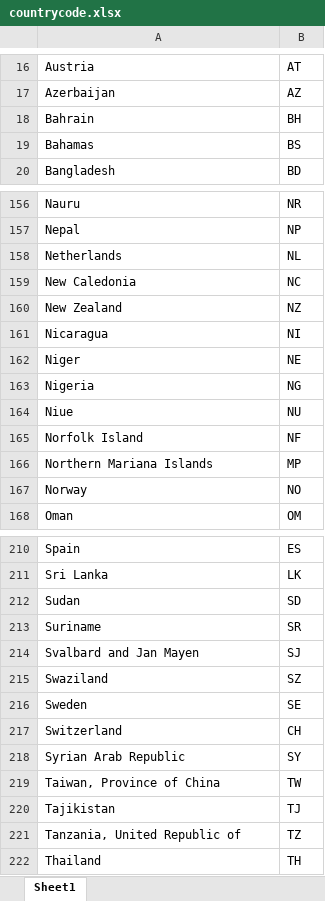
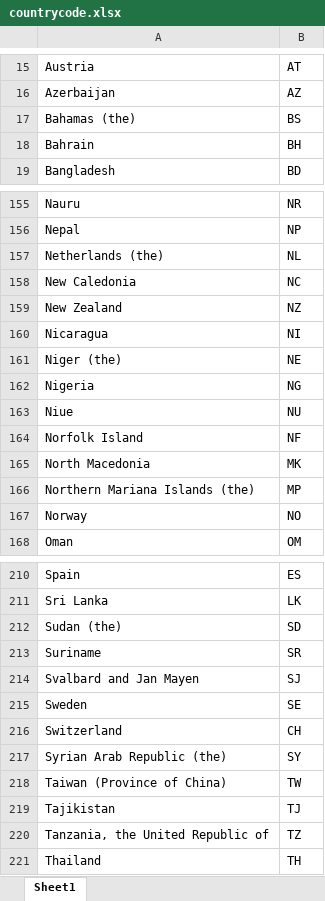
Before and after one commit to VijayChunduri/openweather-api, an Excel workbook: openweather-api/src/main/resources/source/countrycode.xlsx, sheet Sheet1, drawn as a sheet; only a part is shown, gaps mark what is left out; values as stored, in another font and other column widths than the file's, no borders; removed rows and columns are numbered as before the commit, all else as after; the diff covers the shown part only; the diff names each change by its address in the sheet, - before the commit and + after, or states it on an @@ line.

```diff
--- a/openweather-api/src/main/resources/source/countrycode.xlsx (sheet Sheet1)
+++ b/openweather-api/src/main/resources/source/countrycode.xlsx (sheet Sheet1)
+row 17: Bahamas (the) | BS
-row 19: Bahamas | BS
-A157: Netherlands
+A157: Netherlands (the)
-A161: Niger
+A161: Niger (the)
+row 165: North Macedonia | MK
-A166: Northern Mariana Islands
+A166: Northern Mariana Islands (the)
-A212: Sudan
+A212: Sudan (the)
-row 215: Swaziland | SZ
-A217: Syrian Arab Republic
+A217: Syrian Arab Republic (the)
-A218: Taiwan, Province of China
+A218: Taiwan (Province of China)
-A220: Tanzania, United Republic of
+A220: Tanzania, the United Republic of
```
Also changed, not shown: 5 added rows, 6 removed rows, 4 moved rows and 31 edited cells elsewhere in this sheet, 10 other files.
